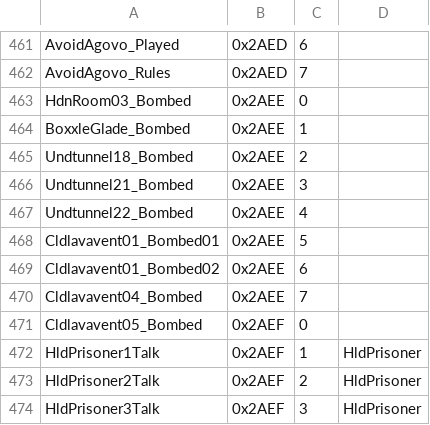
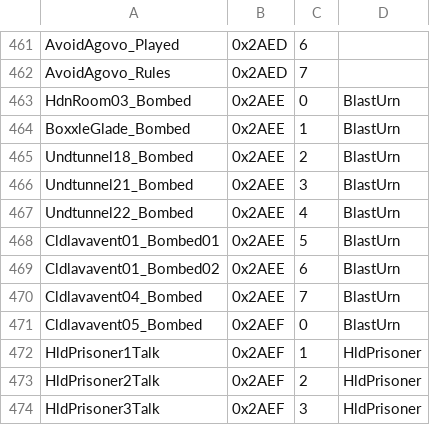
Before and after one commit to GauChoob/magination-gba, a CSV file: vars.csv, drawn as a sheet; only a part is shown, gaps mark what is left out.

```diff
--- a/vars.csv
+++ b/vars.csv
@@ -462,11 +462,11 @@ AvoidAgovo_Played,0x2AED,6,
 AvoidAgovo_Rules,0x2AED,7,
-HdnRoom03_Bombed,0x2AEE,0,
-BoxxleGlade_Bombed,0x2AEE,1,
-Undtunnel18_Bombed,0x2AEE,2,
-Undtunnel21_Bombed,0x2AEE,3,
-Undtunnel22_Bombed,0x2AEE,4,
-Cldlavavent01_Bombed01,0x2AEE,5,
-Cldlavavent01_Bombed02,0x2AEE,6,
-Cldlavavent04_Bombed,0x2AEE,7,
-Cldlavavent05_Bombed,0x2AEF,0,
+HdnRoom03_Bombed,0x2AEE,0,BlastUrn
+BoxxleGlade_Bombed,0x2AEE,1,BlastUrn
+Undtunnel18_Bombed,0x2AEE,2,BlastUrn
+Undtunnel21_Bombed,0x2AEE,3,BlastUrn
+Undtunnel22_Bombed,0x2AEE,4,BlastUrn
+Cldlavavent01_Bombed01,0x2AEE,5,BlastUrn
+Cldlavavent01_Bombed02,0x2AEE,6,BlastUrn
+Cldlavavent04_Bombed,0x2AEE,7,BlastUrn
+Cldlavavent05_Bombed,0x2AEF,0,BlastUrn
 HldPrisoner1Talk,0x2AEF,1,HldPrisoner
```
Also changed, not shown: 10 other files.
